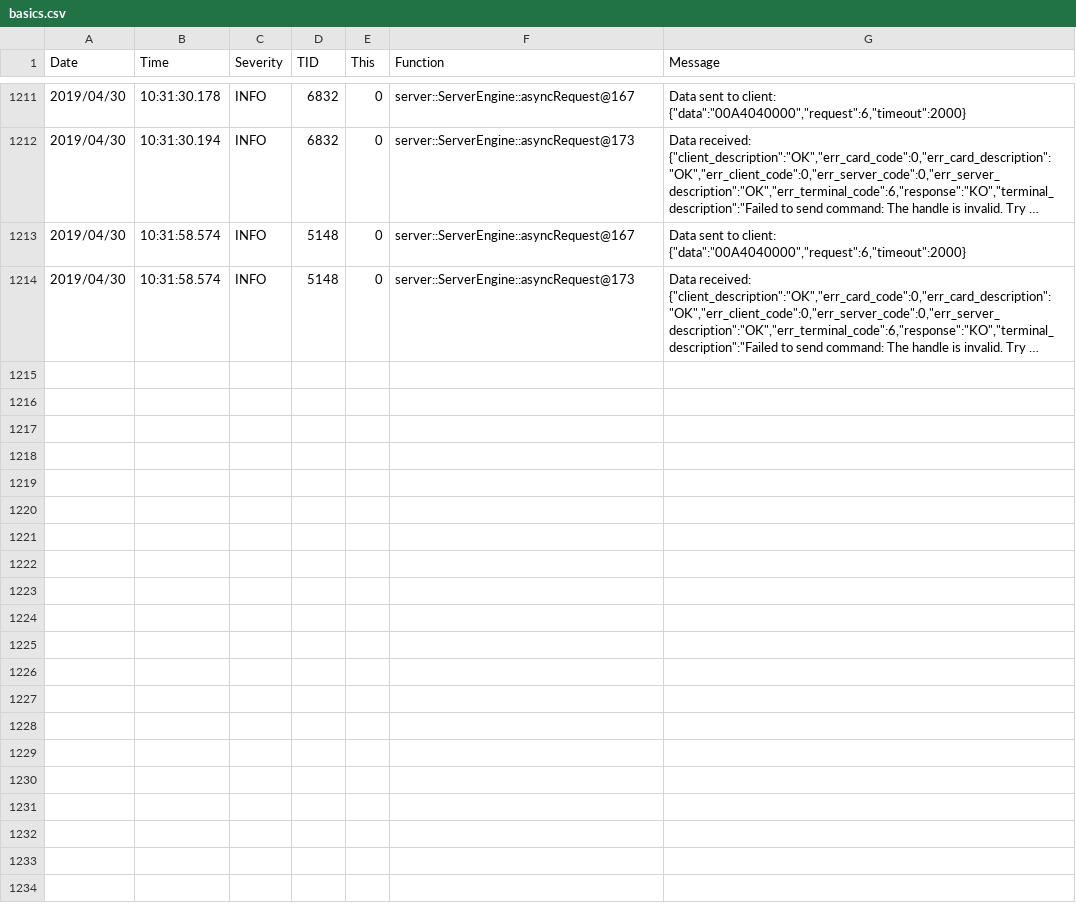
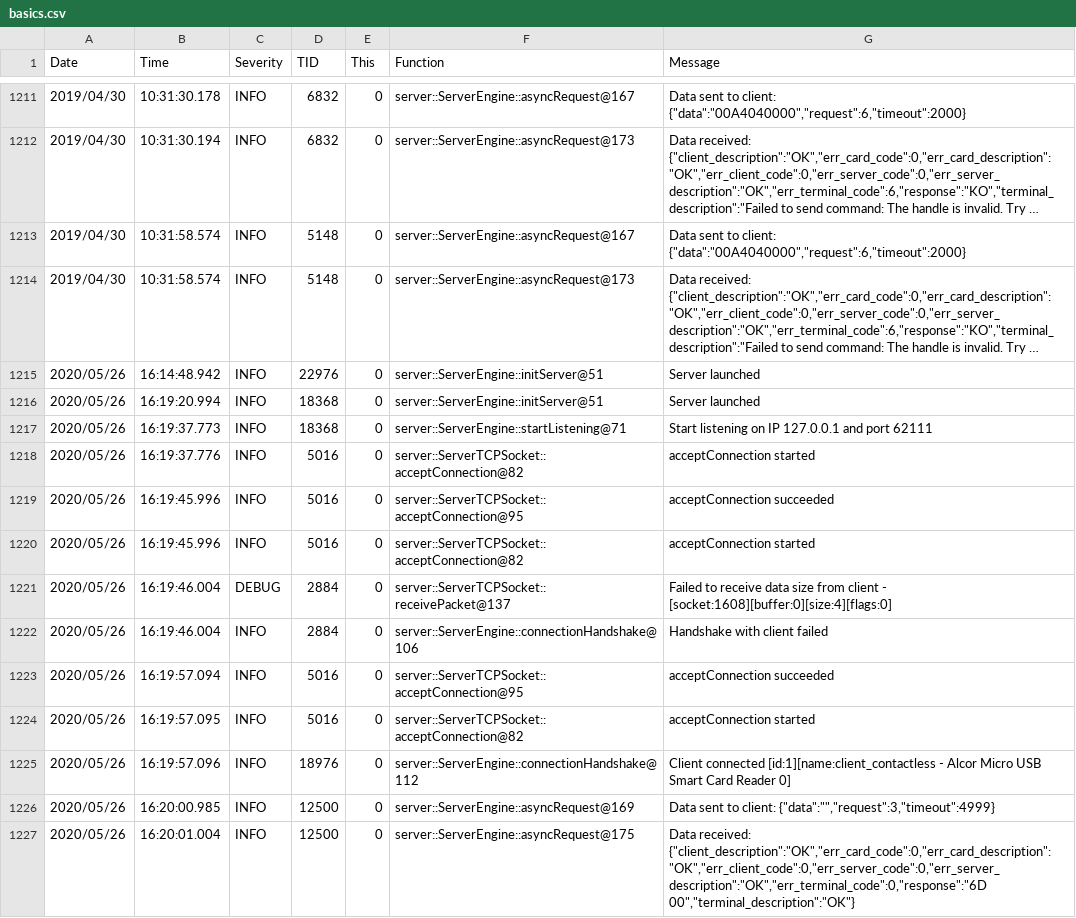
Before and after one commit to GlobalPlatform/SE_Abstract_Communication_Layer_Over_TCP_IP, a CSV file: serverGUI/ServerWPF/bin/Debug/logs/basics.csv, drawn as a sheet; only a part is shown, gaps mark what is left out; long unchanged cells end in …; the diff covers the shown part only; the diff names each change by its address in the sheet, - before the commit and + after, or states it on an @@ line.

```diff
--- a/serverGUI/ServerWPF/bin/Debug/logs/basics.csv
+++ b/serverGUI/ServerWPF/bin/Debug/logs/basics.csv
+row 1215: 2020/05/26 | 16:14:48.942 | INFO | 22976 | 0 | server::ServerEngine::initServer@51 | Server launched
+row 1216: 2020/05/26 | 16:19:20.994 | INFO | 18368 | 0 | server::ServerEngine::initServer@51 | Server launched
+row 1217: 2020/05/26 | 16:19:37.773 | INFO | 18368 | 0 | server::ServerEngine::startListening@71 | Start listening on IP 127.0.0.1 and port 62111
+row 1218: 2020/05/26 | 16:19:37.776 | INFO | 5016 | 0 | server::ServerTCPSocket::acceptConnection@82 | acceptConnection started
+row 1219: 2020/05/26 | 16:19:45.996 | INFO | 5016 | 0 | server::ServerTCPSocket::acceptConnection@95 | acceptConnection succeeded
+row 1220: 2020/05/26 | 16:19:45.996 | INFO | 5016 | 0 | server::ServerTCPSocket::acceptConnection@82 | acceptConnection started
+row 1221: 2020/05/26 | 16:19:46.004 | DEBUG | 2884 | 0 | server::ServerTCPSocket::receivePacket@137 | Failed to receive data size from client - [socket:1608][buffer:0][size:4][flags:0]
+row 1222: 2020/05/26 | 16:19:46.004 | INFO | 2884 | 0 | server::ServerEngine::connectionHandshake@106 | Handshake with client failed
+row 1223: 2020/05/26 | 16:19:57.094 | INFO | 5016 | 0 | server::ServerTCPSocket::acceptConnection@95 | acceptConnection succeeded
+row 1224: 2020/05/26 | 16:19:57.095 | INFO | 5016 | 0 | server::ServerTCPSocket::acceptConnection@82 | acceptConnection started
+row 1225: 2020/05/26 | 16:19:57.096 | INFO | 18976 | 0 | server::ServerEngine::connectionHandshake@112 | Client connected [id:1][name:client_contactless - Alcor Micro USB Smart Card Reader 0]
+row 1226: 2020/05/26 | 16:20:00.985 | INFO | 12500 | 0 | server::ServerEngine::asyncRequest@169 | Data sent to client: {"data":"","request":3,"timeout":4999}
+row 1227: 2020/05/26 | 16:20:01.004 | INFO | 12500 | 0 | server::ServerEngine::asyncRequest@175 | Data received: {"client_description":"OK","err_card_code":0,"err_card_description":"OK","err_client_code":0,"err_server_code":0,"err_server_description":"OK","err_terminal_code":0,"response":"6D 00","terminal_description":"OK"}
```
Also changed, not shown: 12 added rows elsewhere in this file, 32 other files.
